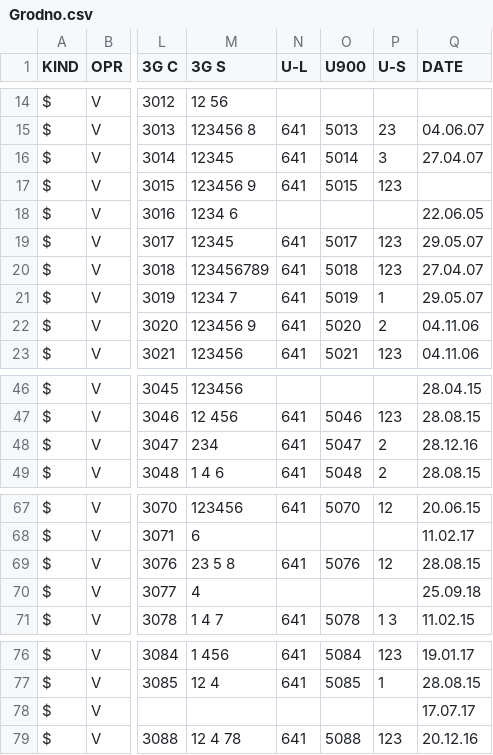
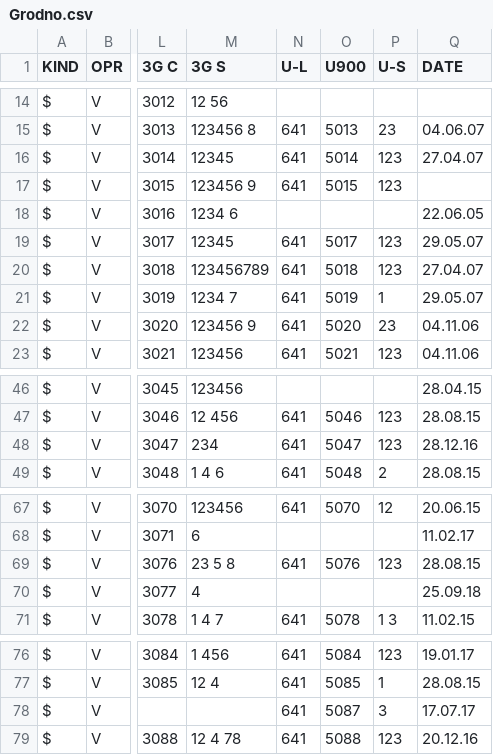
Before and after one commit to BelCellTracker/csv, a CSV file: Velcom/Grodno.csv, drawn as a sheet; only a part is shown, gaps mark what is left out; the diff names each change by its address in the sheet, - before the commit and + after, or states it on an @@ line.

Commit message:
1 files | M  Velcom/Grodno.csv

```diff
--- a/Velcom/Grodno.csv
+++ b/Velcom/Grodno.csv
-P16 (U-S): 3
+P16 (U-S): 123
-P22 (U-S): 2
+P22 (U-S): 23
-P48 (U-S): 2
+P48 (U-S): 123
-P69 (U-S): 12
+P69 (U-S): 123
-N78 (U-L): (empty)
+N78 (U-L): 641
-O78 (U900): (empty)
+O78 (U900): 5087
-P78 (U-S): (empty)
+P78 (U-S): 3
```
